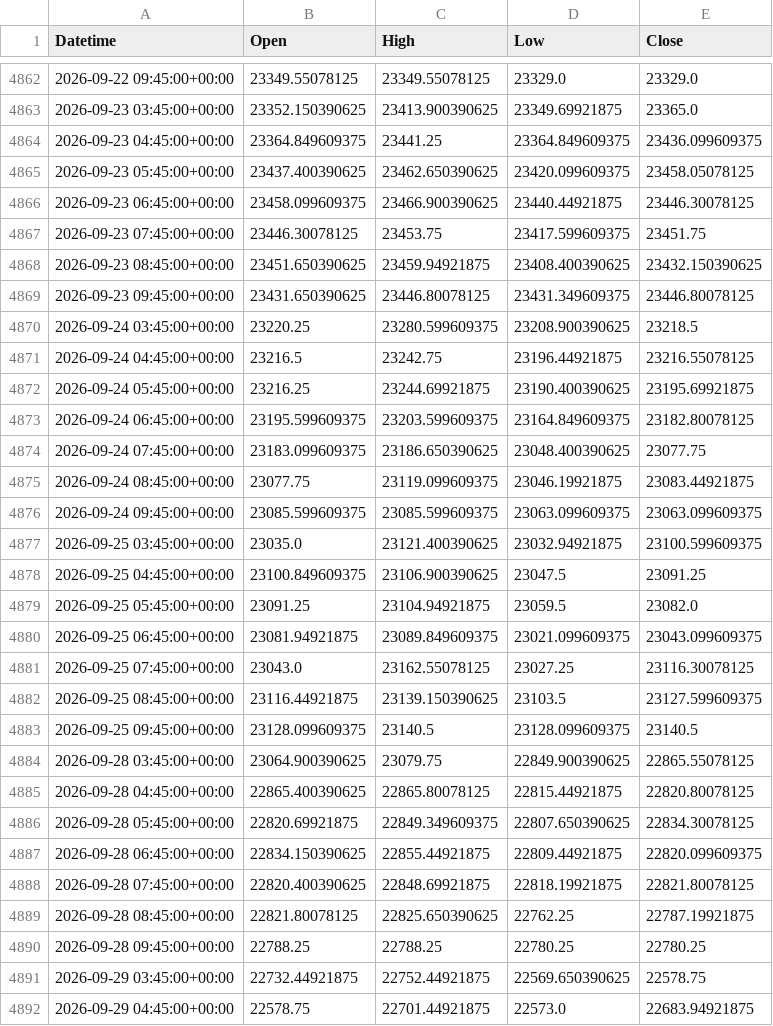
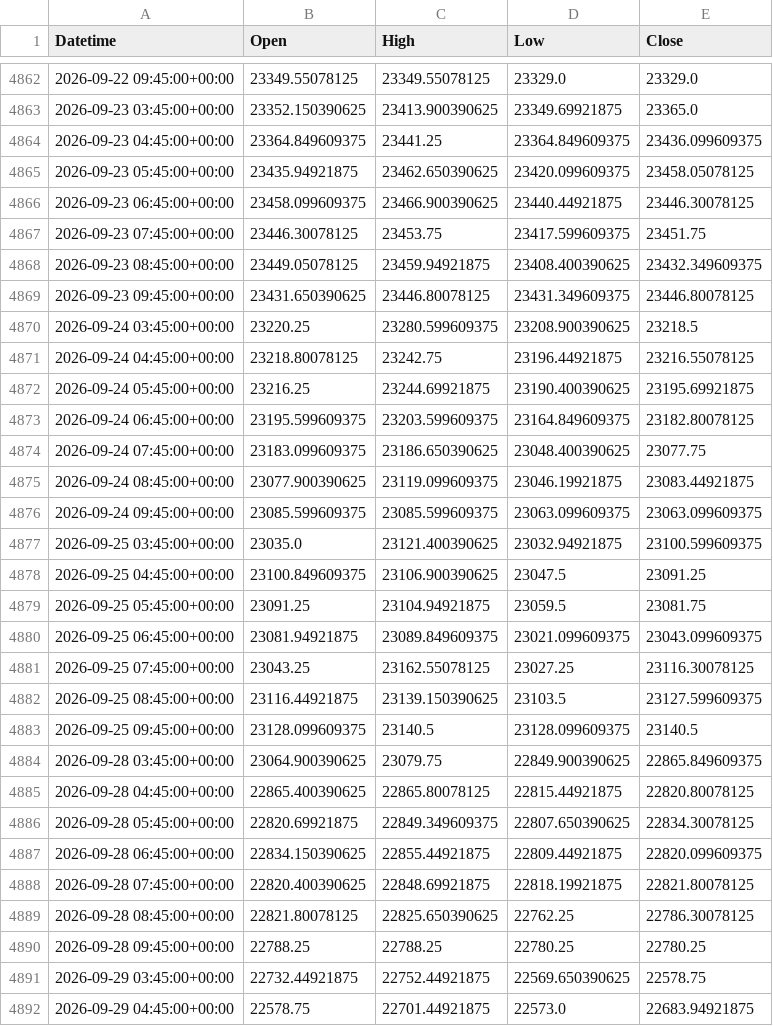
Before and after one commit to originaonxi/nse-value-lens, a CSV file: data/nifty/60m.csv, drawn as a sheet; only a part is shown, gaps mark what is left out; the diff covers the shown part only.

```diff
--- a/data/nifty/60m.csv
+++ b/data/nifty/60m.csv
@@ -4864,9 +4864,9 @@ Datetime,Open,High,Low,Close
 2026-09-23 04:45:00+00:00,23364.849609375,23441.25,23364.849609375,23436.099609375
-2026-09-23 05:45:00+00:00,23437.400390625,23462.650390625,23420.099609375,23458.05078125
+2026-09-23 05:45:00+00:00,23435.94921875,23462.650390625,23420.099609375,23458.05078125
 2026-09-23 06:45:00+00:00,23458.099609375,23466.900390625,23440.44921875,23446.30078125
 2026-09-23 07:45:00+00:00,23446.30078125,23453.75,23417.599609375,23451.75
-2026-09-23 08:45:00+00:00,23451.650390625,23459.94921875,23408.400390625,23432.150390625
+2026-09-23 08:45:00+00:00,23449.05078125,23459.94921875,23408.400390625,23432.349609375
 2026-09-23 09:45:00+00:00,23431.650390625,23446.80078125,23431.349609375,23446.80078125
 2026-09-24 03:45:00+00:00,23220.25,23280.599609375,23208.900390625,23218.5
-2026-09-24 04:45:00+00:00,23216.5,23242.75,23196.44921875,23216.55078125
+2026-09-24 04:45:00+00:00,23218.80078125,23242.75,23196.44921875,23216.55078125
 2026-09-24 05:45:00+00:00,23216.25,23244.69921875,23190.400390625,23195.69921875
@@ -4874,3 +4874,3 @@ Datetime,Open,High,Low,Close
 2026-09-24 07:45:00+00:00,23183.099609375,23186.650390625,23048.400390625,23077.75
-2026-09-24 08:45:00+00:00,23077.75,23119.099609375,23046.19921875,23083.44921875
+2026-09-24 08:45:00+00:00,23077.900390625,23119.099609375,23046.19921875,23083.44921875
 2026-09-24 09:45:00+00:00,23085.599609375,23085.599609375,23063.099609375,23063.099609375
@@ -4878,8 +4878,8 @@ Datetime,Open,High,Low,Close
 2026-09-25 04:45:00+00:00,23100.849609375,23106.900390625,23047.5,23091.25
-2026-09-25 05:45:00+00:00,23091.25,23104.94921875,23059.5,23082.0
+2026-09-25 05:45:00+00:00,23091.25,23104.94921875,23059.5,23081.75
 2026-09-25 06:45:00+00:00,23081.94921875,23089.849609375,23021.099609375,23043.099609375
-2026-09-25 07:45:00+00:00,23043.0,23162.55078125,23027.25,23116.30078125
+2026-09-25 07:45:00+00:00,23043.25,23162.55078125,23027.25,23116.30078125
 2026-09-25 08:45:00+00:00,23116.44921875,23139.150390625,23103.5,23127.599609375
 2026-09-25 09:45:00+00:00,23128.099609375,23140.5,23128.099609375,23140.5
-2026-09-28 03:45:00+00:00,23064.900390625,23079.75,22849.900390625,22865.55078125
+2026-09-28 03:45:00+00:00,23064.900390625,23079.75,22849.900390625,22865.849609375
 2026-09-28 04:45:00+00:00,22865.400390625,22865.80078125,22815.44921875,22820.80078125
@@ -4888,3 +4888,3 @@ Datetime,Open,High,Low,Close
 2026-09-28 07:45:00+00:00,22820.400390625,22848.69921875,22818.19921875,22821.80078125
-2026-09-28 08:45:00+00:00,22821.80078125,22825.650390625,22762.25,22787.19921875
+2026-09-28 08:45:00+00:00,22821.80078125,22825.650390625,22762.25,22786.30078125
 2026-09-28 09:45:00+00:00,22788.25,22788.25,22780.25,22780.25
```
Also changed, not shown: 107 edited cells elsewhere in this file, data/nifty/15m.csv, data/nifty/5m.csv, 5 other files.
